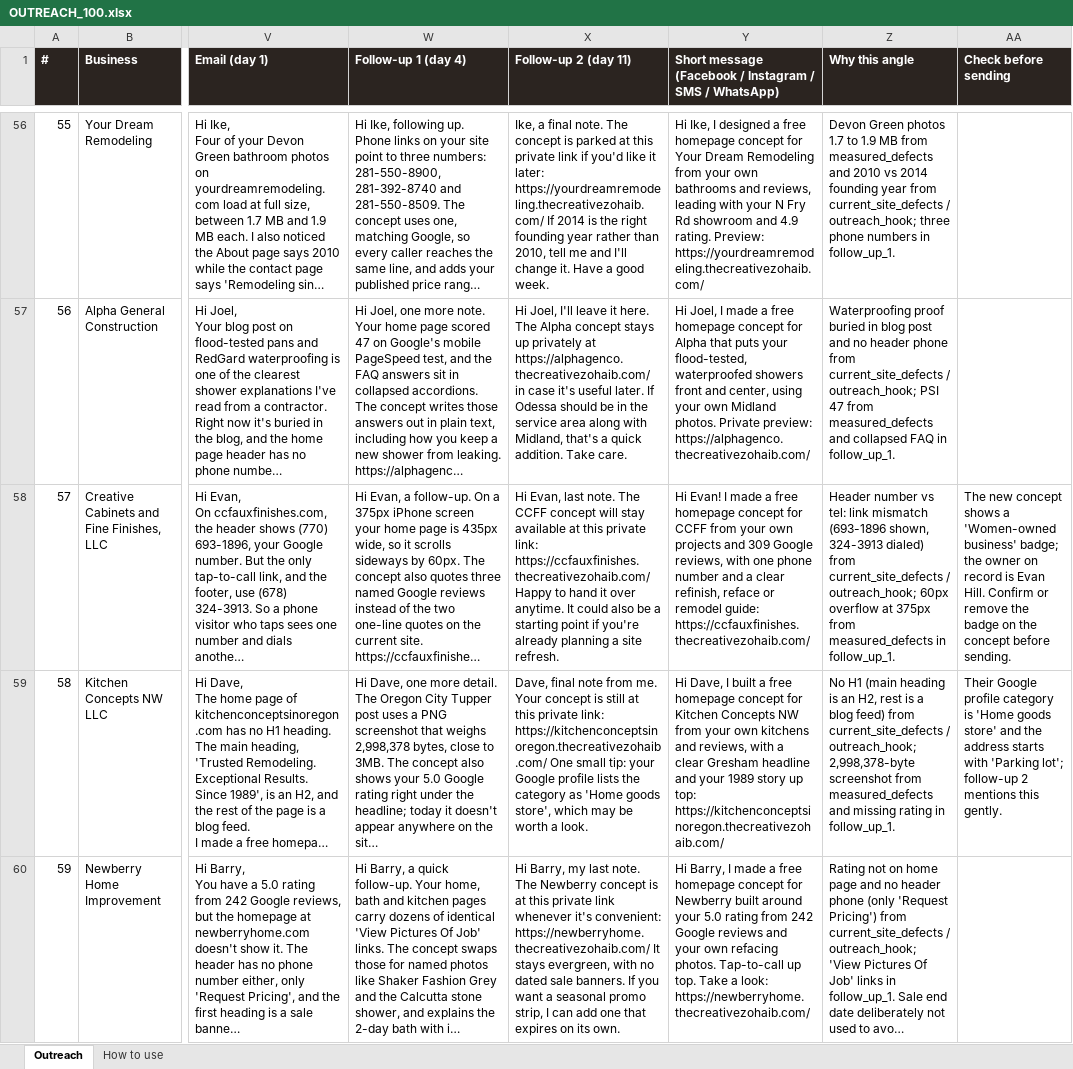
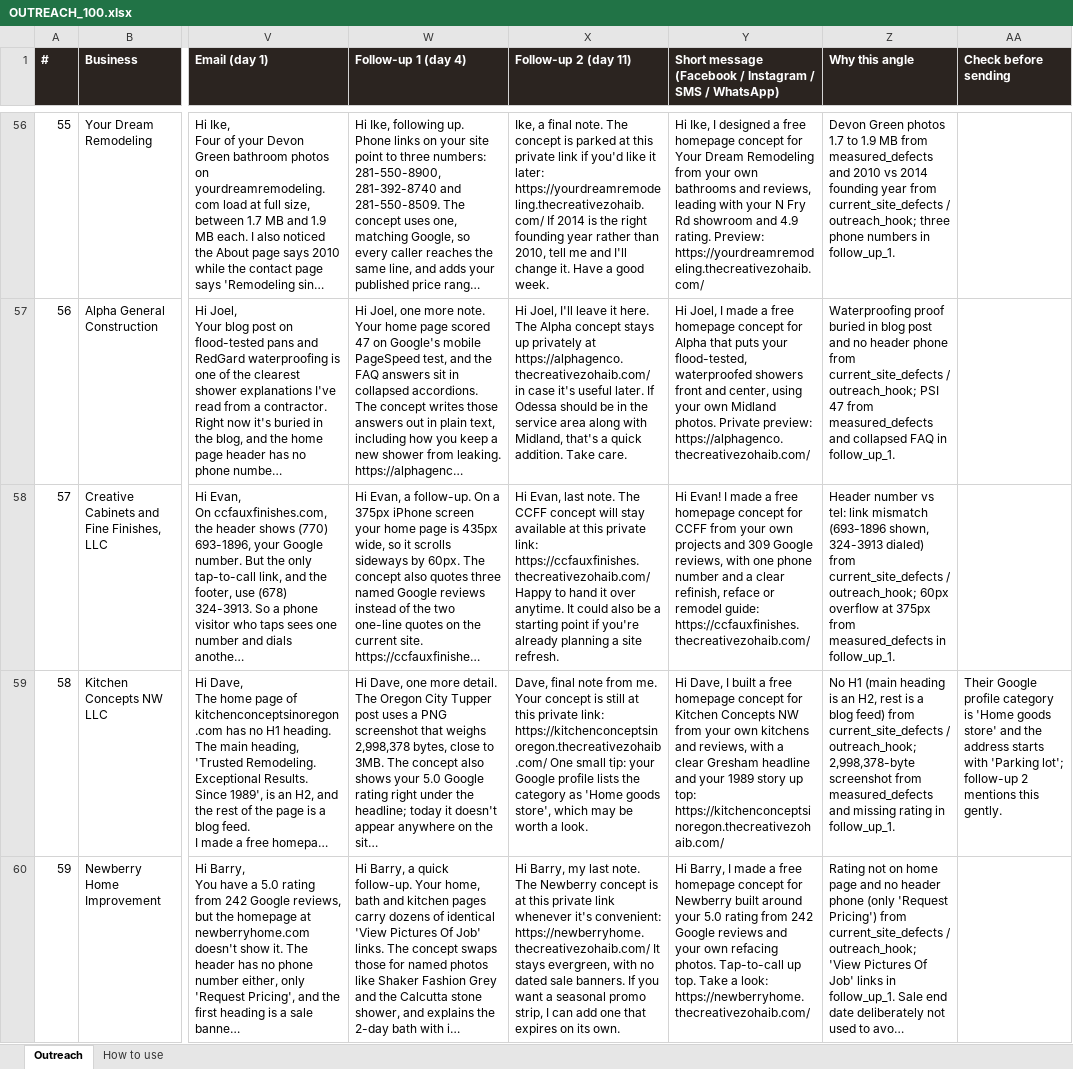
Before and after one commit to thecreativezohaib/100homeimprovementsearch, an Excel workbook: output/OUTREACH_100.xlsx, sheet Outreach, drawn as a sheet; only a part is shown, gaps mark what is left out; long unchanged cells end in …; values as stored, in another font and other column widths than the file's, no borders; the diff names each change by its address in the sheet, - before the commit and + after, or states it on an @@ line.

```diff
--- a/output/OUTREACH_100.xlsx (sheet Outreach)
+++ b/output/OUTREACH_100.xlsx (sheet Outreach)
-AA58 (Check before sending): The new concept shows a 'Women-owned business' badge; the owner on record is Evan Hill. Confirm or remove the badge on the concept before sending.
+AA58 (Check before sending): (empty)
```
Also changed, not shown: 5 other files.
